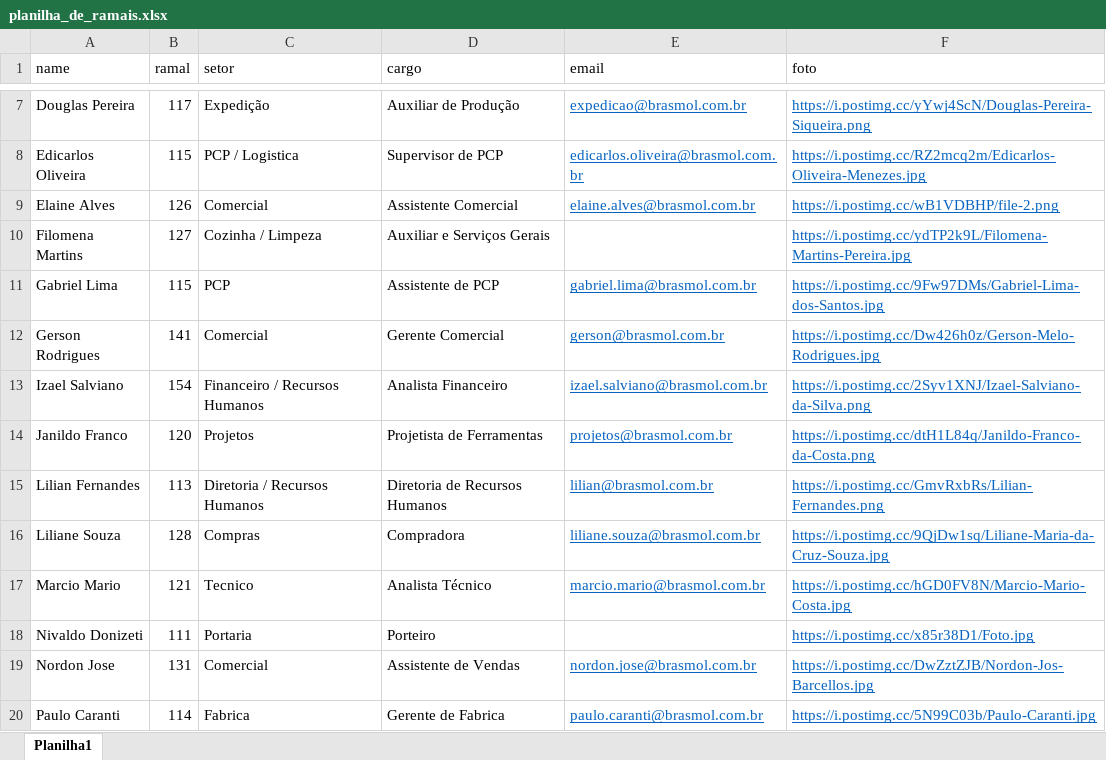
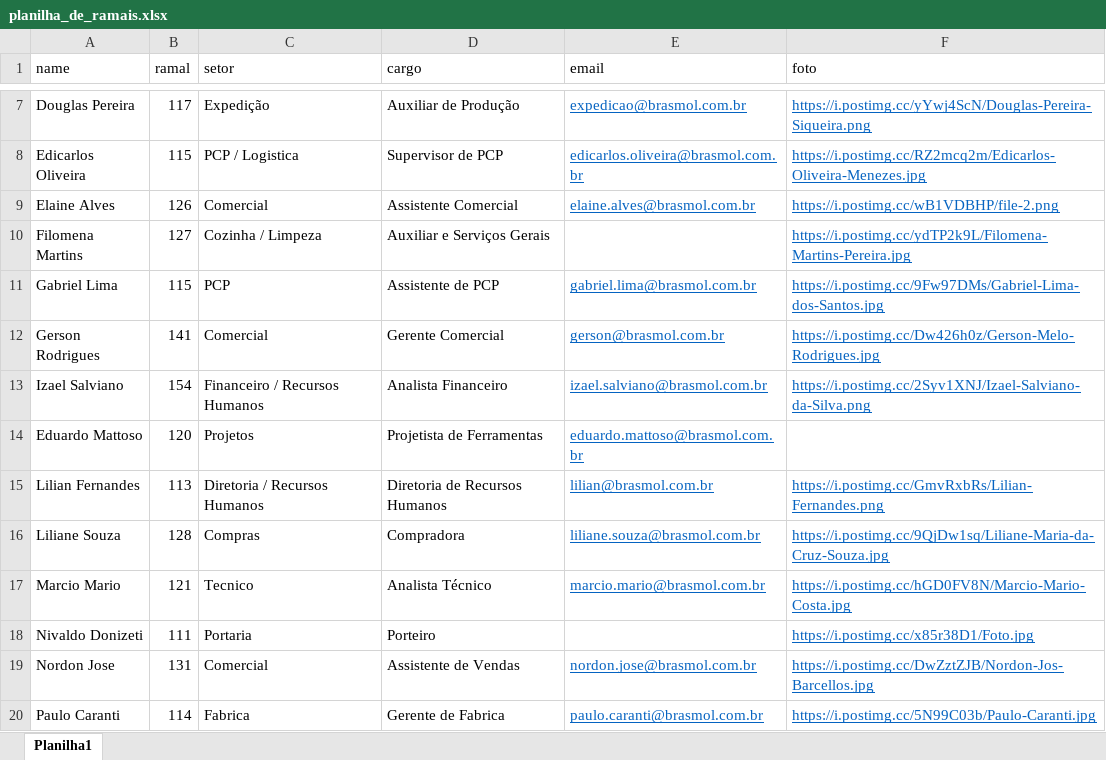
Before and after one commit to ramagla/lista_ramais, an Excel workbook: public/assets/planilha_de_ramais.xlsx, sheet Planilha1, drawn as a sheet; only a part is shown, gaps mark what is left out; values as stored, in another font and other column widths than the file's, no borders; the diff names each change by its address in the sheet, - before the commit and + after, or states it on an @@ line.

Commit message:
Adicionado Eduardo

```diff
--- a/public/assets/planilha_de_ramais.xlsx (sheet Planilha1)
+++ b/public/assets/planilha_de_ramais.xlsx (sheet Planilha1)
-A14 (name): Janildo Franco
+A14 (name): Eduardo Mattoso
-E14 (email): projetos@brasmol.com.br
+E14 (email): eduardo.mattoso@brasmol.com.br
-F14 (foto): https://i.postimg.cc/dtH1L84q/Janildo-Franco-da-Costa.png
+F14 (foto): (empty)
```
